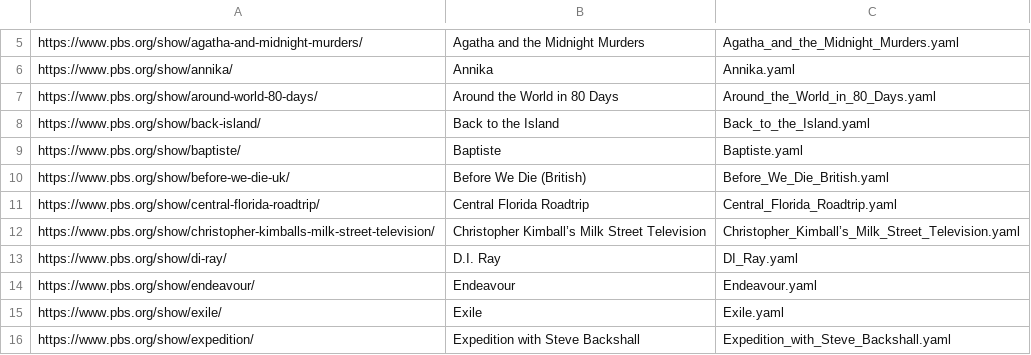
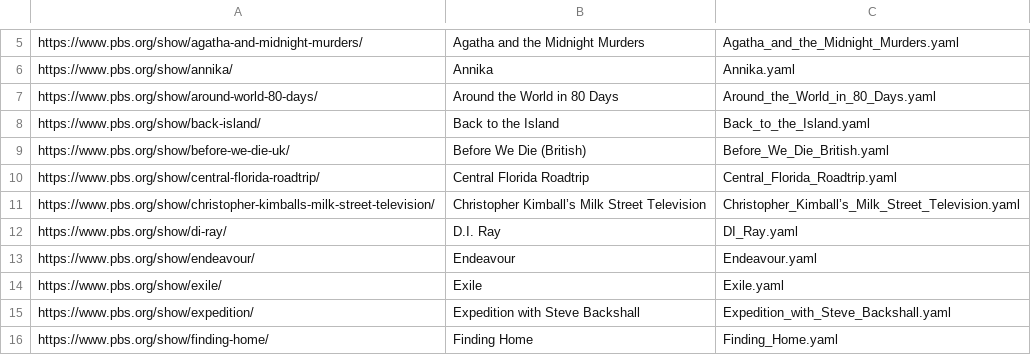
Before and after one commit to Monty/WhatsStreamingToday, a CSV file: PBS-only.csv, drawn as a sheet; only a part is shown, gaps mark what is left out; the shorter side is filled out with more unchanged rows; the diff names each change by its address in the sheet, - before the commit and + after, or states it on an @@ line.

Commit message:
Remove baptiste

```diff
--- a/PBS-only.csv
+++ b/PBS-only.csv
-row 9: https://www.pbs.org/show/baptiste/ | Baptiste | Baptiste.yaml
```
